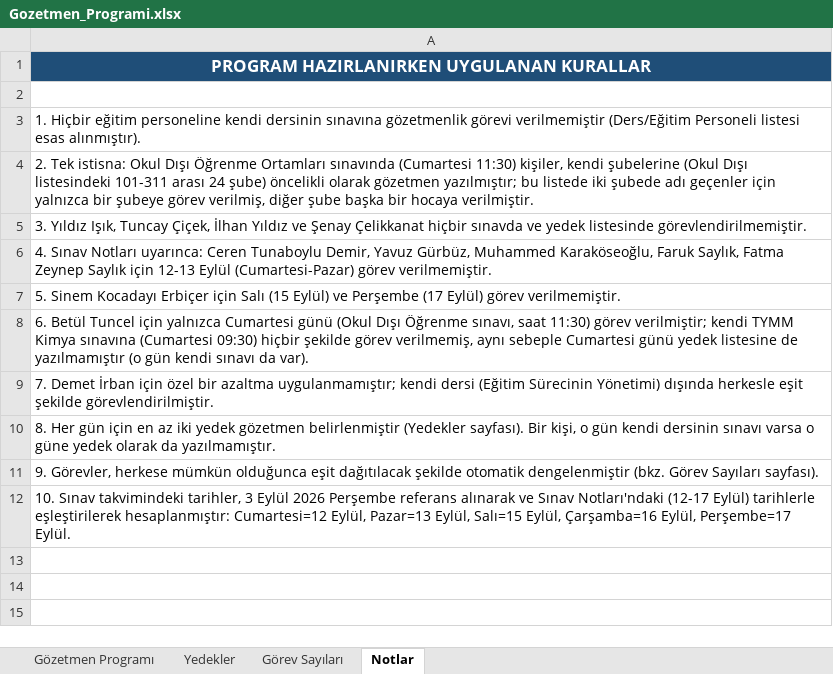
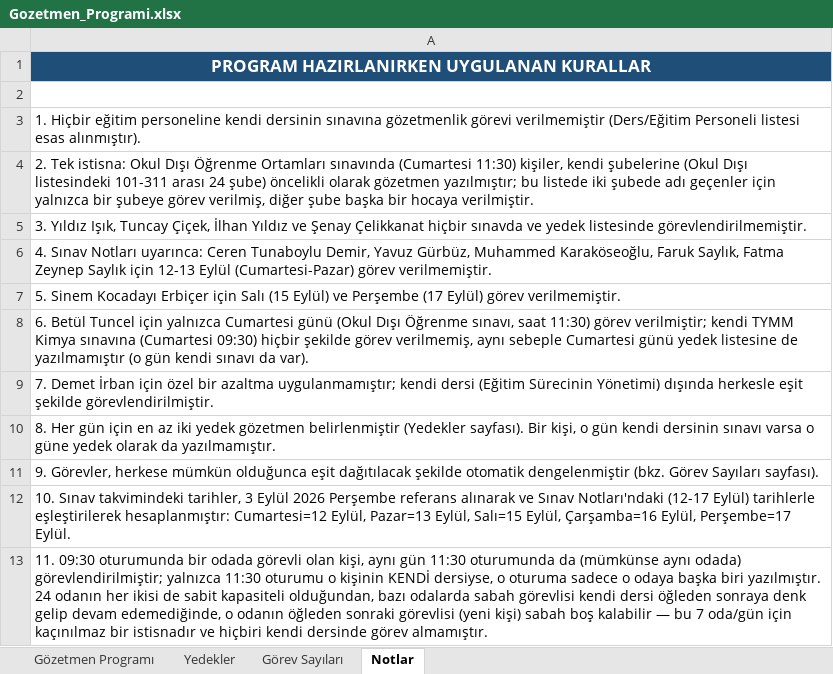
Before and after one commit to celikkanatsenay-hash/Deneme1, an Excel workbook: output/Gozetmen_Programi.xlsx, sheet Notlar, drawn as a sheet; values as stored, in another font and other column widths than the file's, no borders; the diff names each change by its address in the sheet, - before the commit and + after, or states it on an @@ line.

```diff
--- a/output/Gozetmen_Programi.xlsx (sheet Notlar)
+++ b/output/Gozetmen_Programi.xlsx (sheet Notlar)
+row 13: 11. 09:30 oturumunda bir odada görevli olan kişi, aynı gün 11:30 oturumunda da (mümkünse aynı odada) görevlendirilmiştir; yalnızca 11:30 oturumu o kişinin KENDİ dersiyse, o oturuma sadece o odaya başka biri yazılmıştır. 24 odanın her ikisi de sabit kapasiteli olduğundan, bazı odalarda sabah görevlisi kendi dersi öğleden sonraya denk gelip devam edemediğinde, o odanın öğleden sonraki görevlisi (yeni kişi) sabah boş kalabilir — bu 7 oda/gün için kaçınılmaz bir istisnadır ve hiçbiri kendi dersinde görev almamıştır.
```
Also changed, not shown: sheet Gözetmen Programı, sheet Görev Sayıları, sheet Yedekler.
